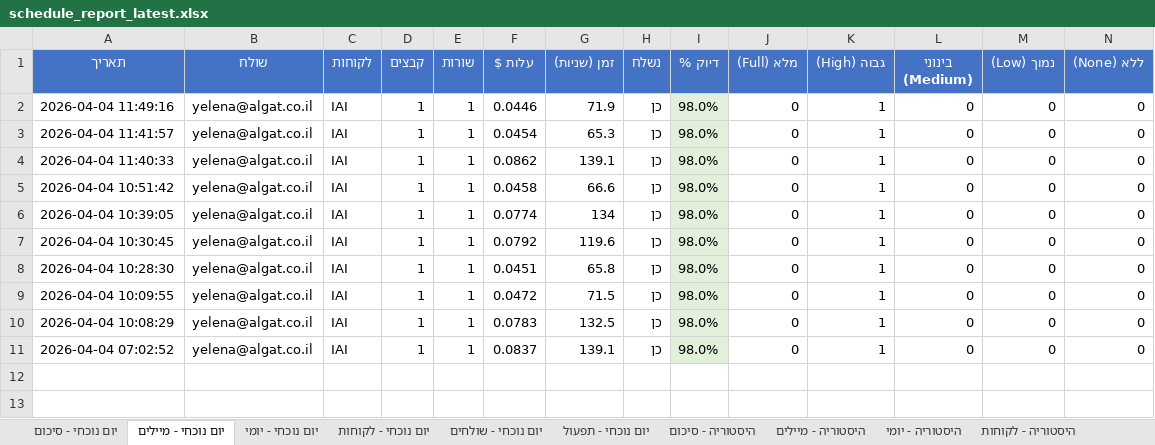
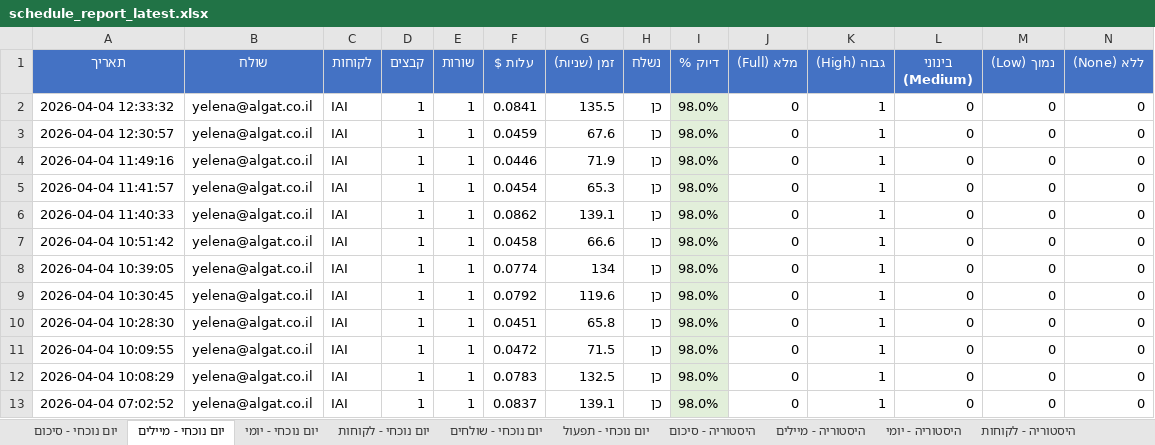
Before and after one commit to stolena2010-blip/AI-GATEWAY, an Excel workbook: reports/schedule_report_latest.xlsx, sheet יום נוכחי - מיילים, drawn as a sheet; only a part is shown; values as stored, in another font and other column widths than the file's, no borders; rows hold the shown columns only; the diff names each change by its address in the sheet, - before the commit and + after, or states it on an @@ line.

```diff
--- a/reports/schedule_report_latest.xlsx (sheet יום נוכחי - מיילים)
+++ b/reports/schedule_report_latest.xlsx (sheet יום נוכחי - מיילים)
+row 2: 2026-04-04 12:33:32 | yelena@algat.co.il | IAI | 1 | 1 | 0.0841 | 135.5 | כן | 98.0% | 0 | 1 | 0 | 0 | 0
+row 3: 2026-04-04 12:30:57 | yelena@algat.co.il | IAI | 1 | 1 | 0.0459 | 67.6 | כן | 98.0% | 0 | 1 | 0 | 0 | 0
```
Also changed, not shown: sheet היסטוריה - מיילים, sheet יום נוכחי - יומי, sheet היסטוריה - לקוחות, sheet יום נוכחי - סיכום, sheet יום נוכחי - לקוחות, sheet היסטוריה - סיכום, 5 more sheets, 4 other files.
